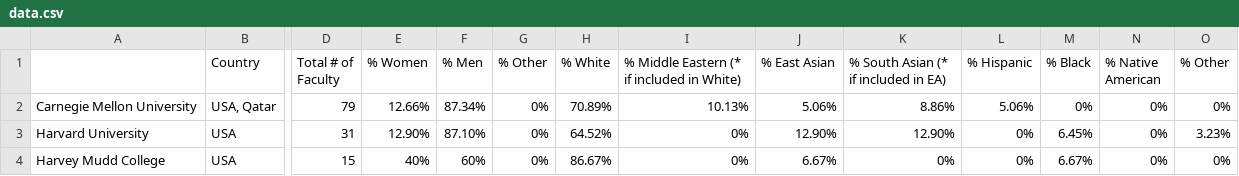
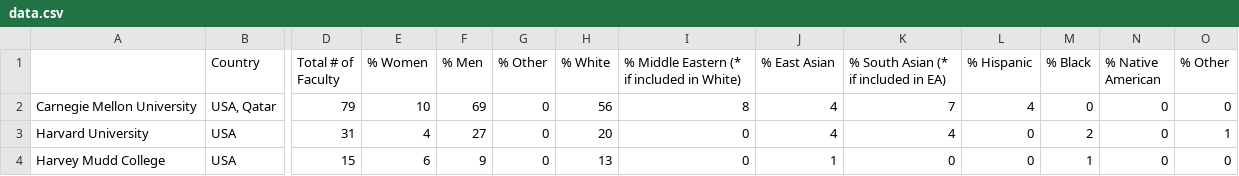
Before and after one commit to sashaperigo/csprof-diversity-data, a CSV file: data.csv, drawn as a sheet; only a part is shown, gaps mark what is left out; the diff covers the shown part only; the diff names each change by its address in the sheet, - before the commit and + after, or states it on an @@ line.

Commit message:
Converted all percentages to raw numbers

```diff
--- a/data.csv
+++ b/data.csv
-E2 (% Women): 12.66%
+E2 (% Women): 10
-F2 (% Men): 87.34%
+F2 (% Men): 69
-G2:G4 (% Other): 0%
+G2:G4 (% Other): 0
-H2 (% White): 70.89%
+H2 (% White): 56
-I2: 10.13%
+I2: 8
-J2 (% East Asian): 5.06%
+J2 (% East Asian): 4
-K2: 8.86%
+K2: 7
-L2 (% Hispanic): 5.06%
+L2 (% Hispanic): 4
-M2 (% Black): 0%
+M2 (% Black): 0
-N2:N4 (% Native American): 0%
+N2:N4 (% Native American): 0
-O2 (% Other): 0%
+O2 (% Other): 0
-E3 (% Women): 12.90%
+E3 (% Women): 4
-F3 (% Men): 87.10%
+F3 (% Men): 27
-H3 (% White): 64.52%
+H3 (% White): 20
-I3:I4: 0%
+I3:I4: 0
-J3 (% East Asian): 12.90%
+J3 (% East Asian): 4
-K3: 12.90%
+K3: 4
-L3:L4 (% Hispanic): 0%
+L3:L4 (% Hispanic): 0
-M3 (% Black): 6.45%
+M3 (% Black): 2
-O3 (% Other): 3.23%
+O3 (% Other): 1
-E4 (% Women): 40%
+E4 (% Women): 6
-F4 (% Men): 60%
+F4 (% Men): 9
-H4 (% White): 86.67%
+H4 (% White): 13
-J4 (% East Asian): 6.67%
+J4 (% East Asian): 1
-K4: 0%
+K4: 0
-M4 (% Black): 6.67%
+M4 (% Black): 1
-O4 (% Other): 0%
+O4 (% Other): 0
```
Also changed, not shown: 74 edited cells elsewhere in this file.
